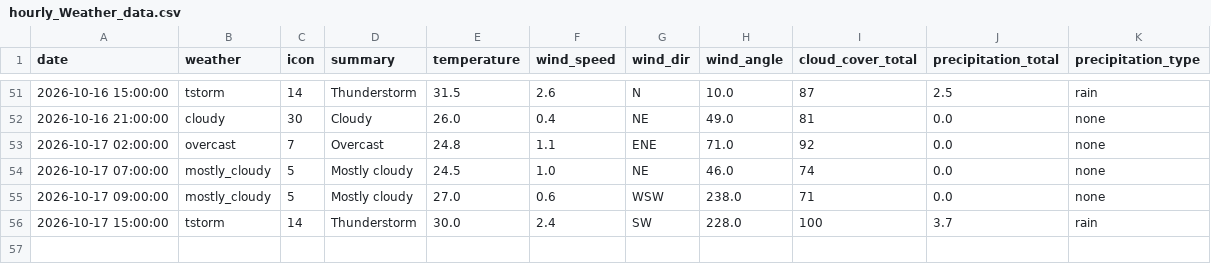
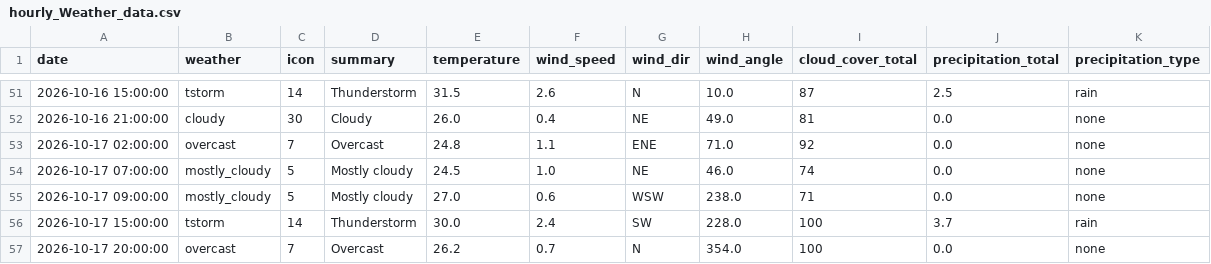
Before and after one commit to raynonpo/Project-Air, a CSV file: hourly_Weather_data.csv, drawn as a sheet; only a part is shown, gaps mark what is left out; the diff names each change by its address in the sheet, - before the commit and + after, or states it on an @@ line.

```diff
--- a/hourly_Weather_data.csv
+++ b/hourly_Weather_data.csv
+row 57: 2026-10-17 20:00:00 | overcast | 7 | Overcast | 26.2 | 0.7 | N | 354.0 | 100 | 0.0 | none
```
Also changed, not shown: hourly_air_quality.csv.
